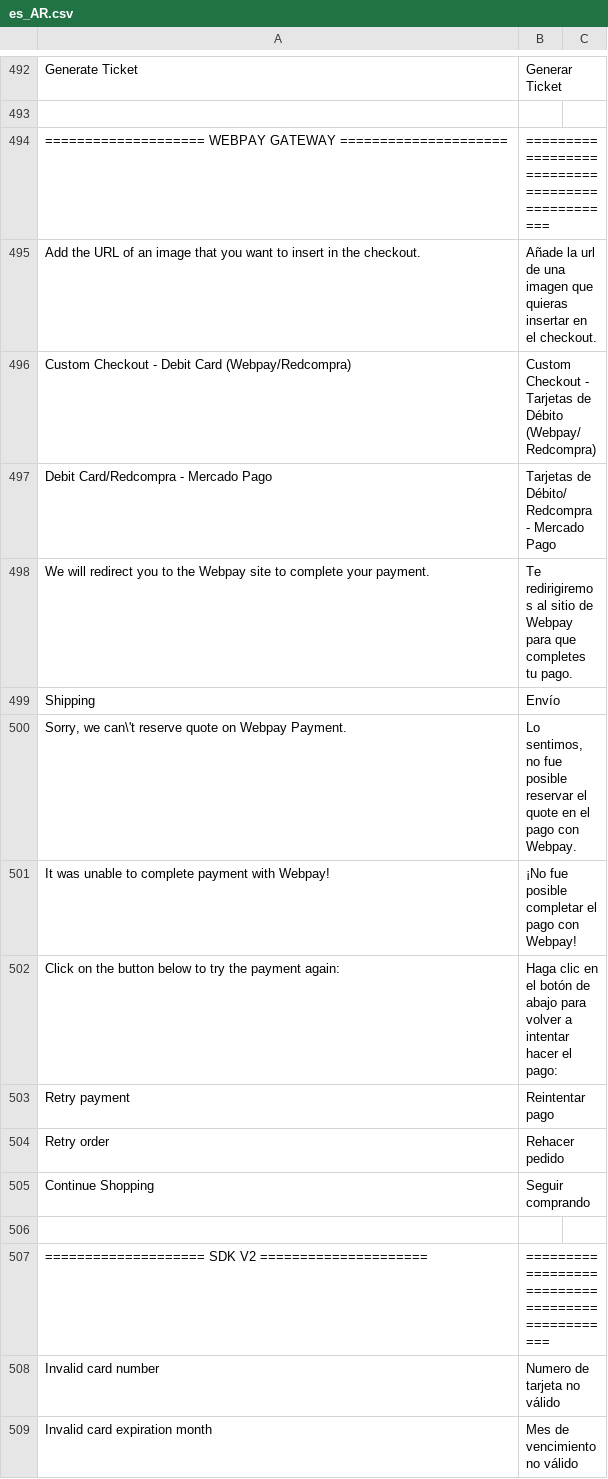
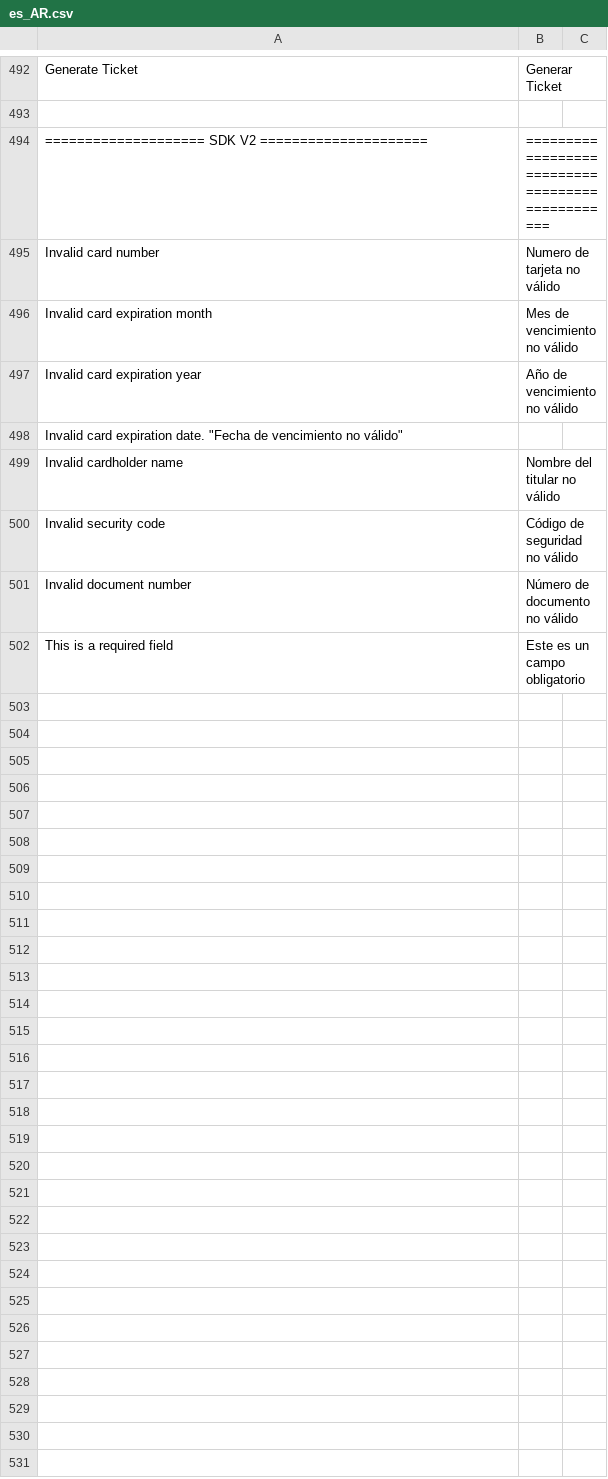
Before and after one commit to mercadopago/cart-magento2, a CSV file: src/MercadoPago/Core/i18n/es_AR.csv, drawn as a sheet; only a part is shown, gaps mark what is left out; the shorter side is filled out with more unchanged rows; the diff names each change by its address in the sheet, - before the commit and + after, or states it on an @@ line.

```diff
--- a/src/MercadoPago/Core/i18n/es_AR.csv
+++ b/src/MercadoPago/Core/i18n/es_AR.csv
-row 494: ==================== WEBPAY GATEWAY ===================== | ================================================
-row 495: Add the URL of an image that you want to insert in the checkout. | Añade la url de una imagen que quieras insertar en el checkout.
-row 496: Custom Checkout - Debit Card (Webpay/Redcompra) | Custom Checkout - Tarjetas de Débito (Webpay/Redcompra)
-row 497: Debit Card/Redcompra - Mercado Pago | Tarjetas de Débito/Redcompra - Mercado Pago
-row 498: We will redirect you to the Webpay site to complete your payment. | Te redirigiremos al sitio de Webpay para que completes tu pago.
-row 499: Shipping | Envío
-row 500: Sorry, we can\'t reserve quote on Webpay Payment. | Lo sentimos, no fue posible reservar el quote en el pago con Webpay.
-row 501: It was unable to complete payment with Webpay! | ¡No fue posible completar el pago con Webpay!
-row 502: Click on the button below to try the payment again: | Haga clic en el botón de abajo para volver a intentar hacer el pago:
-row 503: Retry payment | Reintentar pago
-row 504: Retry order | Rehacer pedido
-row 505: Continue Shopping | Seguir comprando
-row 506: (empty)
```
Also changed, not shown: src/MercadoPago/Core/i18n/es_CL.csv, src/MercadoPago/Core/i18n/es_CO.csv, 30 other files.
